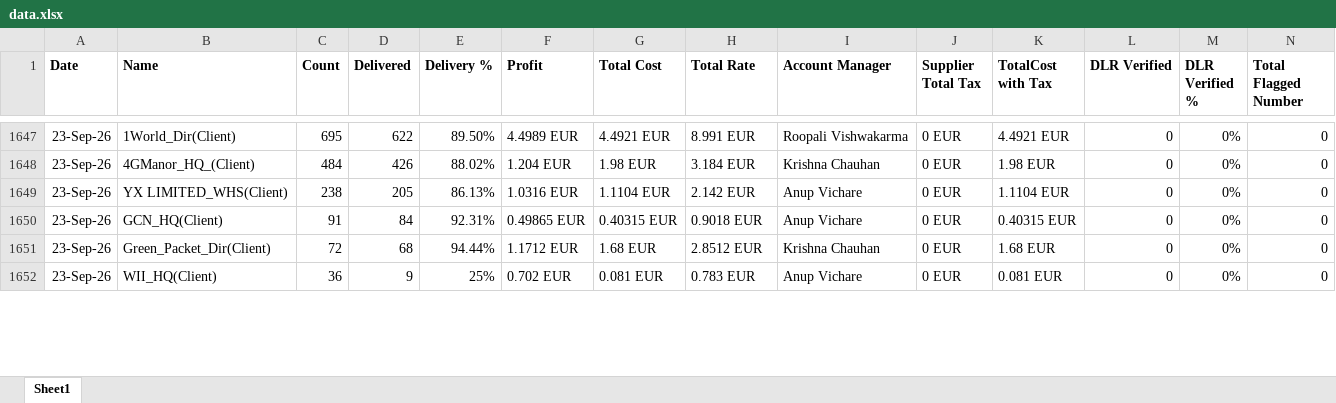
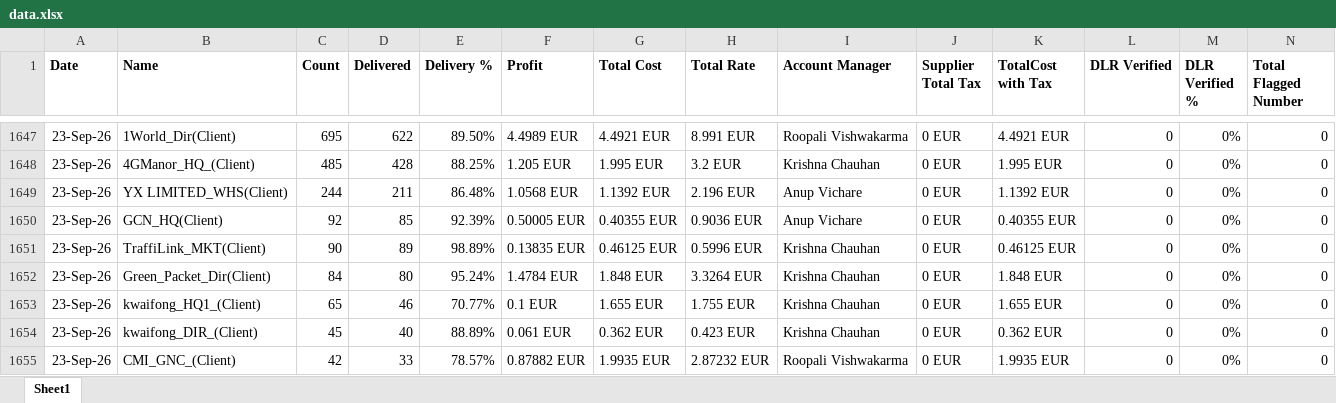
Before and after one commit to sayed-saad/Salefile, an Excel workbook: data.xlsx, sheet Sheet1, drawn as a sheet; only a part is shown, gaps mark what is left out; the shorter side is filled out with more unchanged rows; values as stored, in another font and other column widths than the file's, no borders; addresses are those after the commit; the diff covers the shown part only; the diff names each change by its address in the sheet, - before the commit and + after, or states it on an @@ line.

```diff
--- a/data.xlsx (sheet Sheet1)
+++ b/data.xlsx (sheet Sheet1)
-C1648 (Count): 484
+C1648 (Count): 485
-D1648 (Delivered): 426
+D1648 (Delivered): 428
-E1648 (Delivery %): 88.02%
+E1648 (Delivery %): 88.25%
-F1648 (Profit): 1.204 EUR
+F1648 (Profit): 1.205 EUR
-G1648 (Total Cost): 1.98 EUR
+G1648 (Total Cost): 1.995 EUR
-H1648 (Total Rate): 3.184 EUR
+H1648 (Total Rate): 3.2 EUR
-K1648 (TotalCost with Tax): 1.98 EUR
+K1648 (TotalCost with Tax): 1.995 EUR
-C1649 (Count): 238
+C1649 (Count): 244
-D1649 (Delivered): 205
+D1649 (Delivered): 211
-E1649 (Delivery %): 86.13%
+E1649 (Delivery %): 86.48%
-F1649 (Profit): 1.0316 EUR
+F1649 (Profit): 1.0568 EUR
-G1649 (Total Cost): 1.1104 EUR
+G1649 (Total Cost): 1.1392 EUR
-H1649 (Total Rate): 2.142 EUR
+H1649 (Total Rate): 2.196 EUR
-K1649 (TotalCost with Tax): 1.1104 EUR
+K1649 (TotalCost with Tax): 1.1392 EUR
-C1650 (Count): 91
+C1650 (Count): 92
-D1650 (Delivered): 84
+D1650 (Delivered): 85
-E1650 (Delivery %): 92.31%
+E1650 (Delivery %): 92.39%
-F1650 (Profit): 0.49865 EUR
+F1650 (Profit): 0.50005 EUR
-G1650 (Total Cost): 0.40315 EUR
+G1650 (Total Cost): 0.40355 EUR
-H1650 (Total Rate): 0.9018 EUR
+H1650 (Total Rate): 0.9036 EUR
-K1650 (TotalCost with Tax): 0.40315 EUR
+K1650 (TotalCost with Tax): 0.40355 EUR
+row 1651: 23-Sep-26 | TraffiLink_MKT(Client) | 90 | 89 | 98.89% | 0.13835 EUR | 0.46125 EUR | 0.5996 EUR | Krishna Chauhan | 0 EUR | 0.46125 EUR | 0 | 0% | 0
-C1652 (Count): 72
+C1652 (Count): 84
-D1652 (Delivered): 68
+D1652 (Delivered): 80
-E1652 (Delivery %): 94.44%
+E1652 (Delivery %): 95.24%
-F1652 (Profit): 1.1712 EUR
+F1652 (Profit): 1.4784 EUR
-G1652 (Total Cost): 1.68 EUR
+G1652 (Total Cost): 1.848 EUR
-H1652 (Total Rate): 2.8512 EUR
+H1652 (Total Rate): 3.3264 EUR
-K1652 (TotalCost with Tax): 1.68 EUR
+K1652 (TotalCost with Tax): 1.848 EUR
+row 1653: 23-Sep-26 | kwaifong_HQ1_(Client) | 65 | 46 | 70.77% | 0.1 EUR | 1.655 EUR | 1.755 EUR | Krishna Chauhan | 0 EUR | 1.655 EUR | 0 | 0% | 0
+row 1654: 23-Sep-26 | kwaifong_DIR_(Client) | 45 | 40 | 88.89% | 0.061 EUR | 0.362 EUR | 0.423 EUR | Krishna Chauhan | 0 EUR | 0.362 EUR | 0 | 0% | 0
+row 1655: 23-Sep-26 | CMI_GNC_(Client) | 42 | 33 | 78.57% | 0.87882 EUR | 1.9935 EUR | 2.87232 EUR | Roopali Vishwakarma | 0 EUR | 1.9935 EUR | 0 | 0% | 0
```
Also changed, not shown: 94 added rows, 15 removed rows, 8 moved rows and 111 edited cells elsewhere in this sheet.
